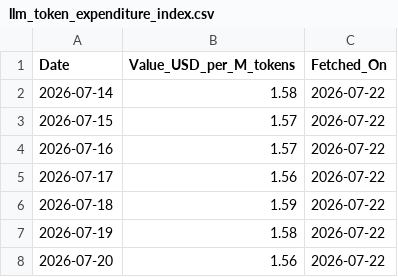
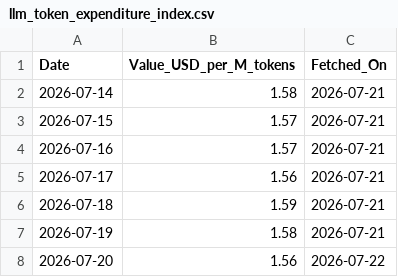
Before and after one commit to volantkao/finance_data, a CSV file: token_index_data/llm_token_expenditure_index.csv, drawn as a sheet.

Commit message:
Update llm_token_expenditure_index.csv

```diff
--- a/token_index_data/llm_token_expenditure_index.csv
+++ b/token_index_data/llm_token_expenditure_index.csv
@@ -1,8 +1,8 @@
 Date,Value_USD_per_M_tokens,Fetched_On
-2026-07-14,1.58,2026-07-22
-2026-07-15,1.57,2026-07-22
-2026-07-16,1.57,2026-07-22
-2026-07-17,1.56,2026-07-22
-2026-07-18,1.59,2026-07-22
-2026-07-19,1.58,2026-07-22
+2026-07-14,1.58,2026-07-21
+2026-07-15,1.57,2026-07-21
+2026-07-16,1.57,2026-07-21
+2026-07-17,1.56,2026-07-21
+2026-07-18,1.59,2026-07-21
+2026-07-19,1.58,2026-07-21
 2026-07-20,1.56,2026-07-22
```
